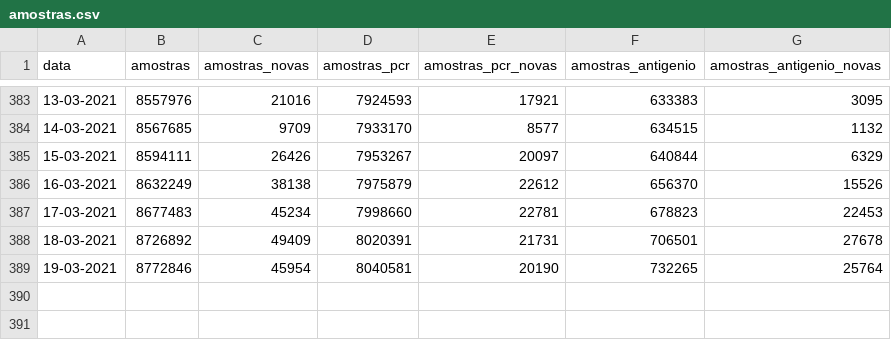
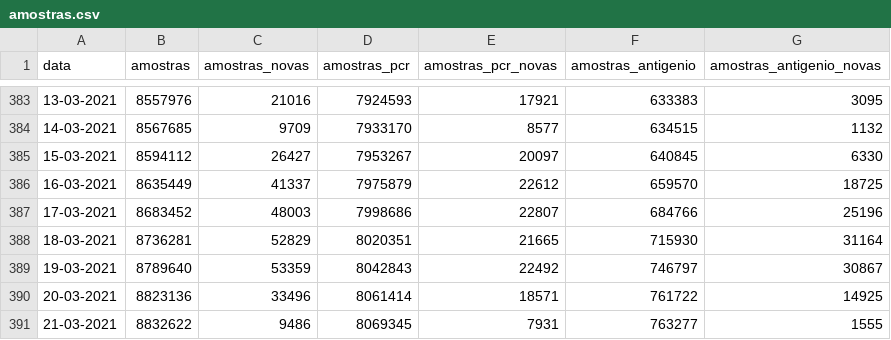
Before and after one commit to dssg-pt/covid19pt-data, a CSV file: amostras.csv, drawn as a sheet; only a part is shown, gaps mark what is left out.

Commit message:
Update amostras 22-03-2021 enquanto não há dados API

```diff
--- a/amostras.csv
+++ b/amostras.csv
@@ -384,6 +384,8 @@ data,amostras,amostras_novas,amostras_pcr,amostras_pcr_novas,amostras_antigenio,
 14-03-2021,8567685,9709,7933170,8577,634515,1132
-15-03-2021,8594111,26426,7953267,20097,640844,6329
-16-03-2021,8632249,38138,7975879,22612,656370,15526
-17-03-2021,8677483,45234,7998660,22781,678823,22453
-18-03-2021,8726892,49409,8020391,21731,706501,27678
-19-03-2021,8772846,45954,8040581,20190,732265,25764
+15-03-2021,8594112,26427,7953267,20097,640845,6330
+16-03-2021,8635449,41337,7975879,22612,659570,18725
+17-03-2021,8683452,48003,7998686,22807,684766,25196
+18-03-2021,8736281,52829,8020351,21665,715930,31164
+19-03-2021,8789640,53359,8042843,22492,746797,30867
+20-03-2021,8823136,33496,8061414,18571,761722,14925
+21-03-2021,8832622,9486,8069345,7931,763277,1555
```
